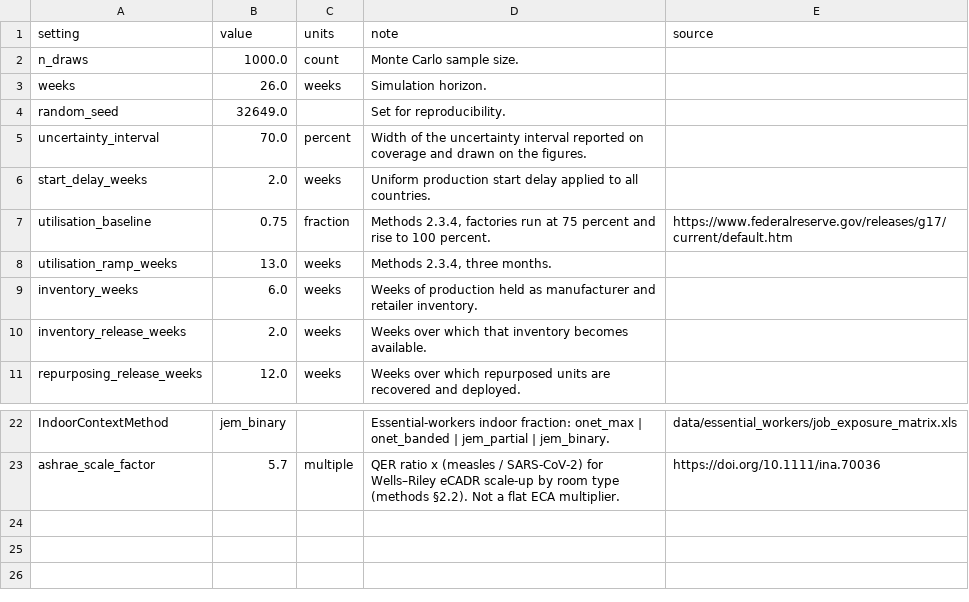
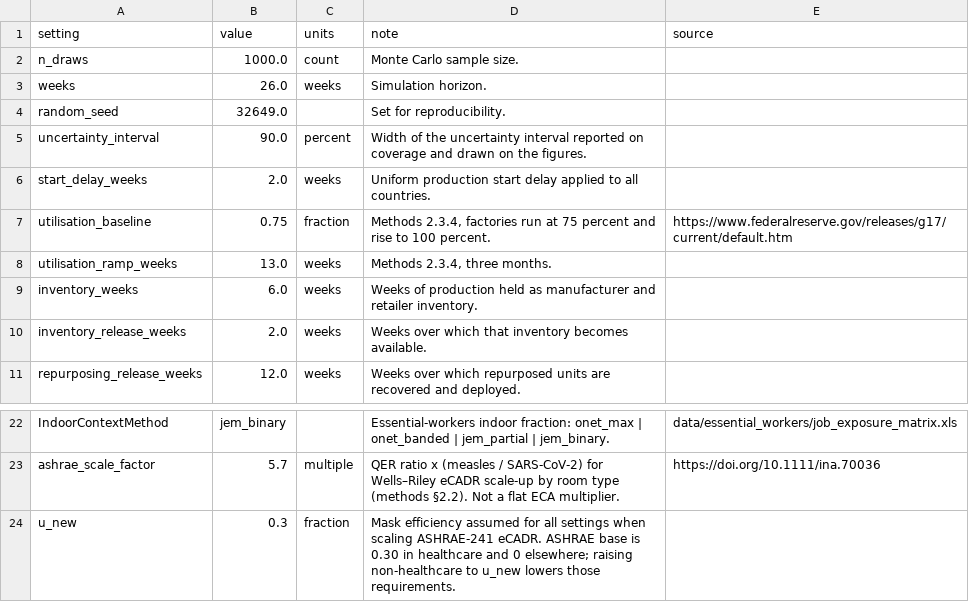
Before and after one commit to jamesmulhall/InRoomAirFilterScaleUp, a CSV file: data/scale_up/settings.csv, drawn as a sheet; only a part is shown, gaps mark what is left out; the diff names each change by its address in the sheet, - before the commit and + after, or states it on an @@ line.

Commit message:
added masks to ashrae scaling

```diff
--- a/data/scale_up/settings.csv
+++ b/data/scale_up/settings.csv
-B5 (value): 70.0
+B5 (value): 90.0
+row 24: u_new | 0.3 | fraction | Mask efficiency assumed for all settings when scaling ASHRAE-241 eCADR. ASHRAE base is 0.30 in healthcare and 0 elsewhere; raising non-healthcare to u_new lowers those requirements.
```
Also changed, not shown: results/essential_workers/EssentialWorkersByCountry.csv, results/scale_up/CR_boxes_prioritized/coverage_essential_scenario2.csv, 29 other files.
